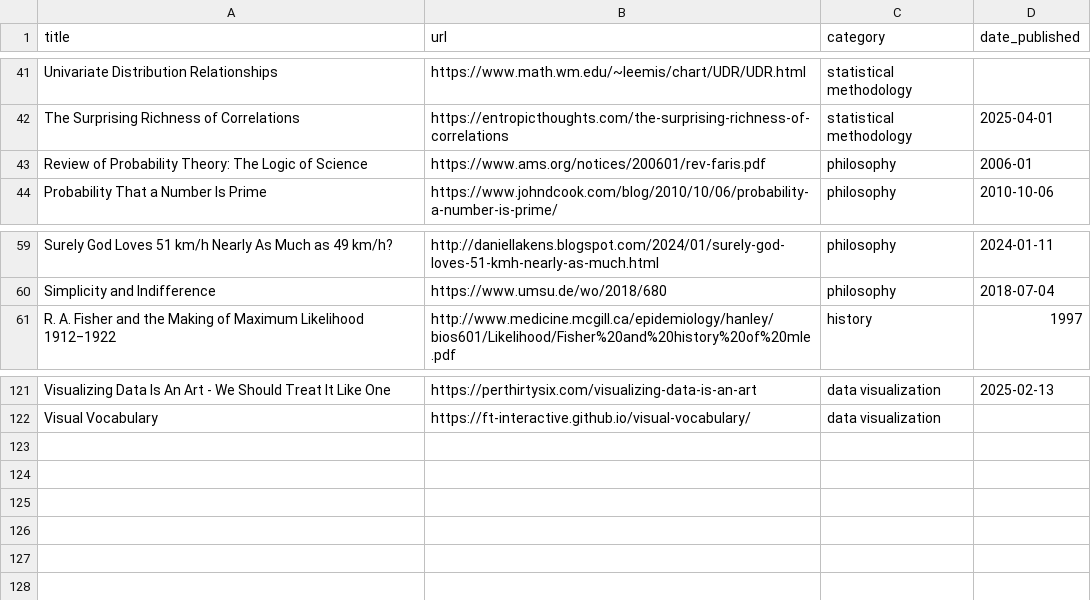
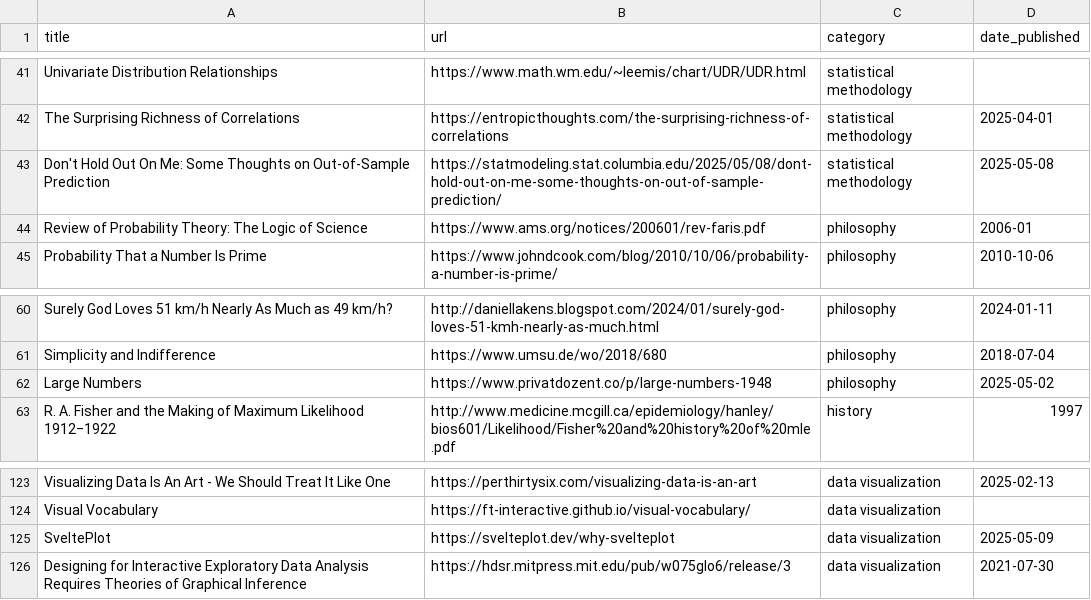
Before and after one commit to jdonland/jdonland.github.io, a CSV file: data_science_links.csv, drawn as a sheet; only a part is shown, gaps mark what is left out; the diff names each change by its address in the sheet, - before the commit and + after, or states it on an @@ line.

Commit message:
add four links

```diff
--- a/data_science_links.csv
+++ b/data_science_links.csv
+row 43: Don't Hold Out On Me: Some Thoughts on Out-of-Sample Prediction | https://statmodeling.stat.columbia.edu/2025/05/08/dont-hold-out-on-me-some-thoughts-on-out-of-sample-prediction/ | statistical methodology | 2025-05-08
+row 62: Large Numbers | https://www.privatdozent.co/p/large-numbers-1948 | philosophy | 2025-05-02
+row 125: SveltePlot | https://svelteplot.dev/why-svelteplot | data visualization | 2025-05-09
+row 126: Designing for Interactive Exploratory Data Analysis Requires Theories of Graphical Inference | https://hdsr.mitpress.mit.edu/pub/w075glo6/release/3 | data visualization | 2021-07-30
```
Also changed, not shown: 1 other file.
